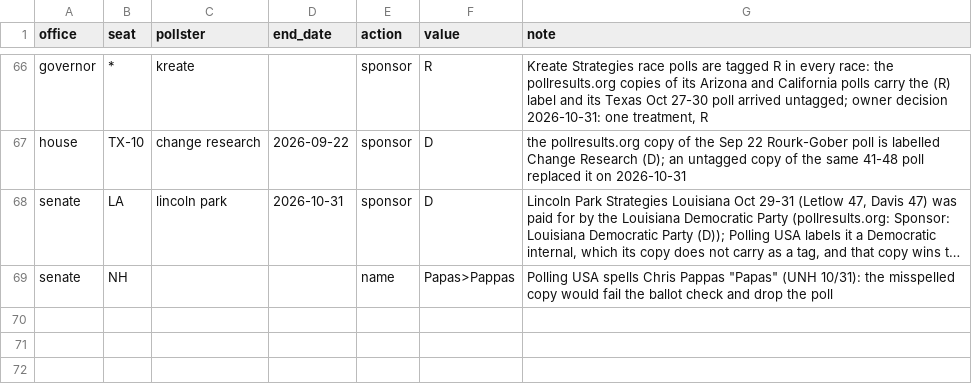
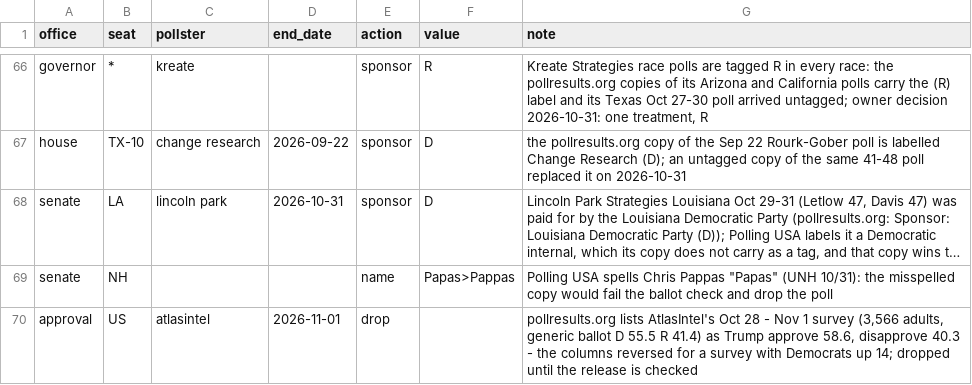
Before and after one commit to scorvec/midterms-2026, a CSV file: data/manual/poll_corrections.csv, drawn as a sheet; only a part is shown, gaps mark what is left out; long unchanged cells end in …; the diff names each change by its address in the sheet, - before the commit and + after, or states it on an @@ line.

```diff
--- a/data/manual/poll_corrections.csv
+++ b/data/manual/poll_corrections.csv
+row 70: approval | US | atlasintel | 2026-11-01 | drop |  | pollresults.org lists AtlasIntel's Oct 28 - Nov 1 survey (3,566 adults, generic ballot D 55.5 R 41.4) as Trump approve 58.6, disapprove 40.3 - the columns reversed for a survey with Democrats up 14; dropped until the release is checked
```
